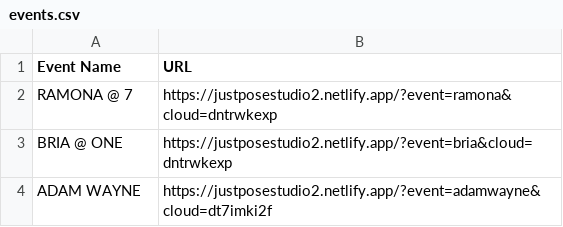
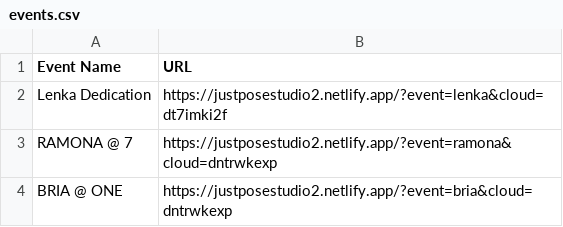
Before and after one commit to sirnichemotivation-rgb/events-landingpage, a CSV file: events.csv, drawn as a sheet; only a part is shown; the shorter side is filled out with more unchanged rows.

Commit message:
Add new events to events.csv

```diff
--- a/events.csv
+++ b/events.csv
@@ -1,2 +1,3 @@
 Event Name,URL
+Lenka Dedication, https://justposestudio2.netlify.app/?event=lenka&cloud=dt7imki2f
 RAMONA @ 7,https://justposestudio2.netlify.app/?event=ramona&cloud=dntrwkexp
```
